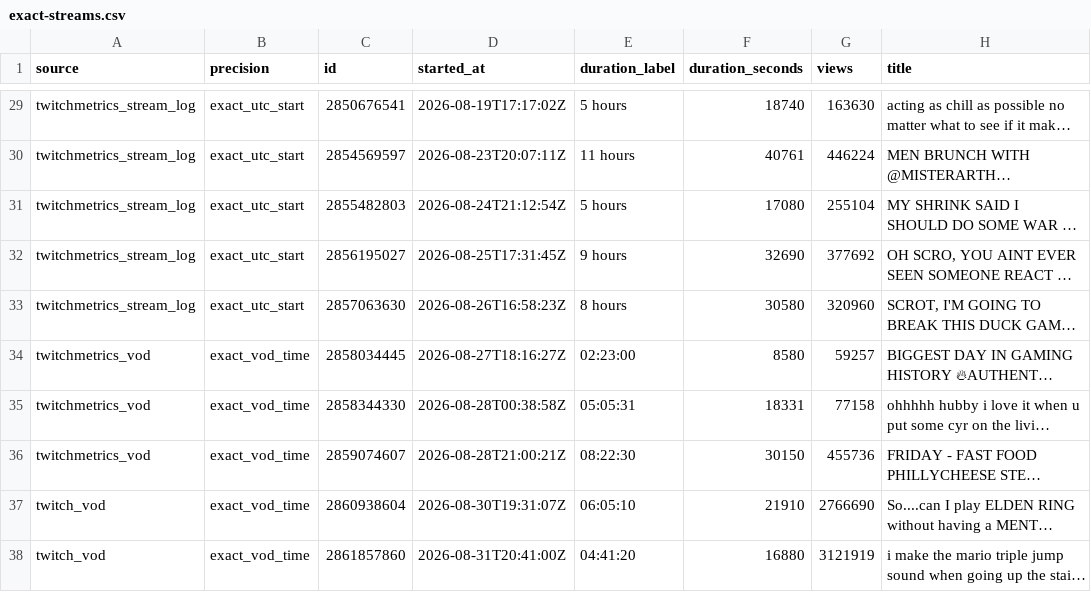
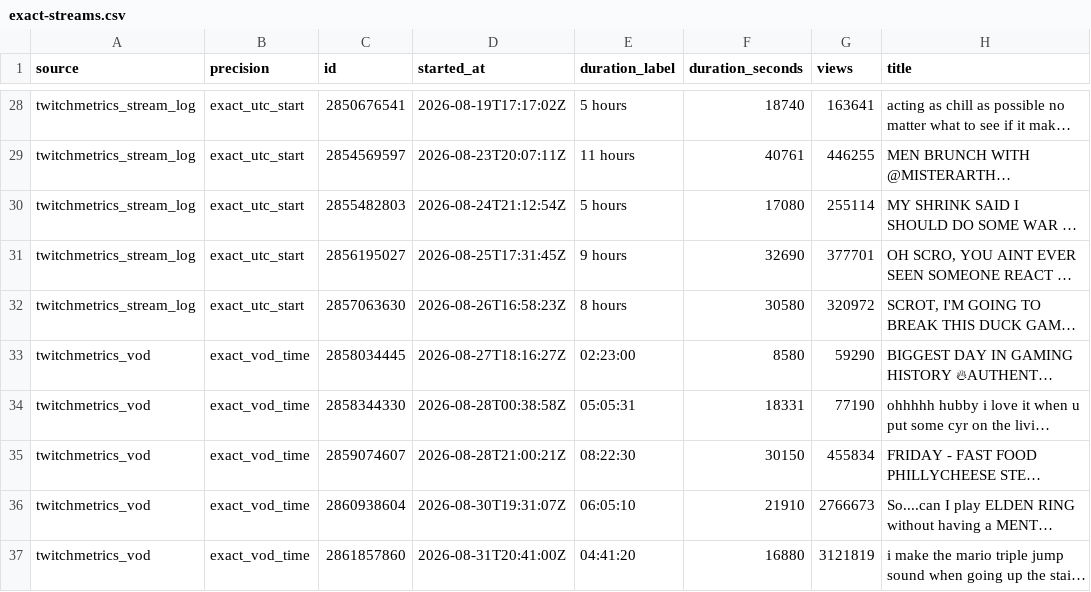
Before and after one commit to sardistic/cyr, a CSV file: data/exact-streams.csv, drawn as a sheet; only a part is shown, gaps mark what is left out; long unchanged cells end in …; addresses are those after the commit; the diff covers the shown part only; the diff names each change by its address in the sheet, - before the commit and + after, or states it on an @@ line.

```diff
--- a/data/exact-streams.csv
+++ b/data/exact-streams.csv
-G28 (views): 163630
+G28 (views): 163641
-G29 (views): 446224
+G29 (views): 446255
-G30 (views): 255104
+G30 (views): 255114
-G31 (views): 377692
+G31 (views): 377701
-G32 (views): 320960
+G32 (views): 320972
-G33 (views): 59257
+G33 (views): 59290
-G34 (views): 77158
+G34 (views): 77190
-G35 (views): 455736
+G35 (views): 455834
-A36:A37 (source): twitch_vod
+A36:A37 (source): twitchmetrics_vod
-G36 (views): 2766690
+G36 (views): 2766673
-G37 (views): 3121919
+G37 (views): 3121819
```
Also changed, not shown: 1 removed row and 26 edited cells elsewhere in this file, 2 other files.
